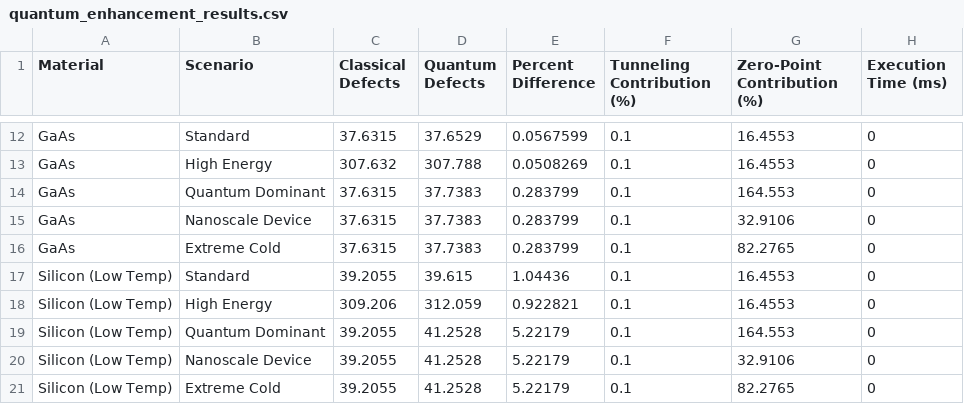
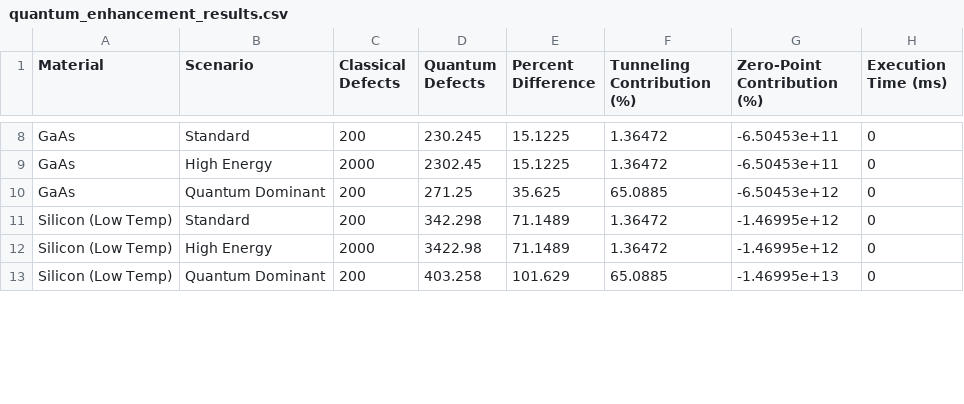
Before and after one commit to r0nlt/Space-Radiation-Tolerant, a CSV file: quantum_enhancement_results.csv, drawn as a sheet; only a part is shown, gaps mark what is left out; removed rows and columns are numbered as before the commit, all else as after; the diff covers the shown part only; the diff names each change by its address in the sheet, - before the commit and + after, or states it on an @@ line.

```diff
--- a/quantum_enhancement_results.csv
+++ b/quantum_enhancement_results.csv
-C8 (Classical Defects): 37.6315
+C8 (Classical Defects): 200
-D8 (Quantum Defects): 37.6529
+D8 (Quantum Defects): 230.245
-E8 (Percent Difference): 0.0567599
+E8 (Percent Difference): 15.1225
-F8:F9 (Tunneling Contribution (%)): 0.1
+F8:F9 (Tunneling Contribution (%)): 1.36472
-G8:G9 (Zero-Point Contribution (%)): 16.4553
+G8:G9 (Zero-Point Contribution (%)): -6.50453e+11
-C9 (Classical Defects): 307.632
+C9 (Classical Defects): 2000
-D9 (Quantum Defects): 307.788
+D9 (Quantum Defects): 2302.45
-E9 (Percent Difference): 0.0508269
+E9 (Percent Difference): 15.1225
-C10 (Classical Defects): 37.6315
+C10 (Classical Defects): 200
-D10 (Quantum Defects): 37.7383
+D10 (Quantum Defects): 271.25
-E10 (Percent Difference): 0.283799
+E10 (Percent Difference): 35.625
-F10 (Tunneling Contribution (%)): 0.1
+F10 (Tunneling Contribution (%)): 65.0885
-G10 (Zero-Point Contribution (%)): 164.553
+G10 (Zero-Point Contribution (%)): -6.50453e+12
-row 15: GaAs | Nanoscale Device | 37.6315 | 37.7383 | 0.283799 | 0.1 | 32.9106 | 0
-row 16: GaAs | Extreme Cold | 37.6315 | 37.7383 | 0.283799 | 0.1 | 82.2765 | 0
-C11 (Classical Defects): 39.2055
+C11 (Classical Defects): 200
-D11 (Quantum Defects): 39.615
+D11 (Quantum Defects): 342.298
-E11 (Percent Difference): 1.04436
+E11 (Percent Difference): 71.1489
-F11:F12 (Tunneling Contribution (%)): 0.1
+F11:F12 (Tunneling Contribution (%)): 1.36472
-G11:G12 (Zero-Point Contribution (%)): 16.4553
+G11:G12 (Zero-Point Contribution (%)): -1.46995e+12
-C12 (Classical Defects): 309.206
+C12 (Classical Defects): 2000
-D12 (Quantum Defects): 312.059
+D12 (Quantum Defects): 3422.98
-E12 (Percent Difference): 0.922821
+E12 (Percent Difference): 71.1489
-C13 (Classical Defects): 39.2055
+C13 (Classical Defects): 200
-D13 (Quantum Defects): 41.2528
+D13 (Quantum Defects): 403.258
-E13 (Percent Difference): 5.22179
+E13 (Percent Difference): 101.629
-F13 (Tunneling Contribution (%)): 0.1
+F13 (Tunneling Contribution (%)): 65.0885
-G13 (Zero-Point Contribution (%)): 164.553
+G13 (Zero-Point Contribution (%)): -1.46995e+13
-row 20: Silicon (Low Temp) | Nanoscale Device | 39.2055 | 41.2528 | 5.22179 | 0.1 | 32.9106 | 0
-row 21: Silicon (Low Temp) | Extreme Cold | 39.2055 | 41.2528 | 5.22179 | 0.1 | 82.2765 | 0
```
Also changed, not shown: 6 removed rows and 45 edited cells elsewhere in this file, 25 other files.
